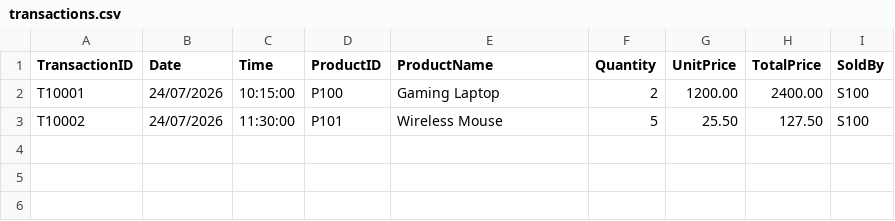
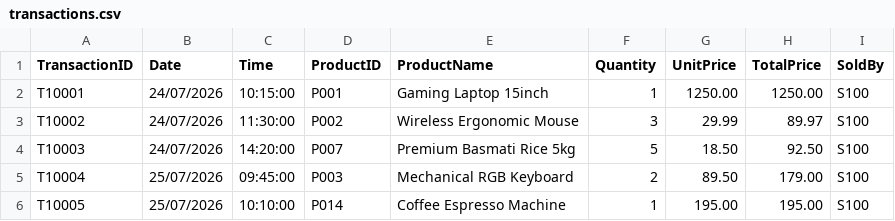
Before and after one commit to labib-0/SIMS_C, a CSV file: transactions.csv, drawn as a sheet.

Commit message:
Add rich demo inventory and transaction datasets

```diff
--- a/transactions.csv
+++ b/transactions.csv
@@ -1,3 +1,6 @@
 TransactionID,Date,Time,ProductID,ProductName,Quantity,UnitPrice,TotalPrice,SoldBy
-T10001,24/07/2026,10:15:00,P100,Gaming Laptop,2,1200.00,2400.00,S100
-T10002,24/07/2026,11:30:00,P101,Wireless Mouse,5,25.50,127.50,S100
+T10001,24/07/2026,10:15:00,P001,Gaming Laptop 15inch,1,1250.00,1250.00,S100
+T10002,24/07/2026,11:30:00,P002,Wireless Ergonomic Mouse,3,29.99,89.97,S100
+T10003,24/07/2026,14:20:00,P007,Premium Basmati Rice 5kg,5,18.50,92.50,S100
+T10004,25/07/2026,09:45:00,P003,Mechanical RGB Keyboard,2,89.50,179.00,S100
+T10005,25/07/2026,10:10:00,P014,Coffee Espresso Machine,1,195.00,195.00,S100
```
Also changed, not shown: 1 other file.
